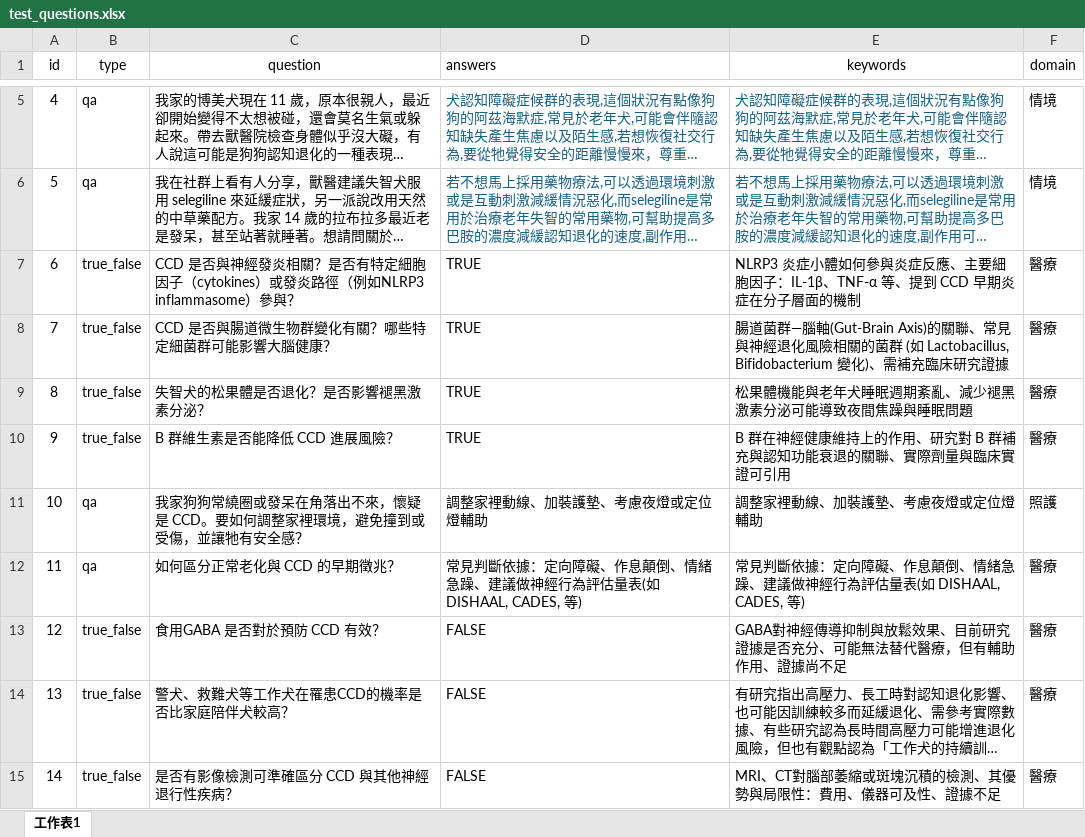
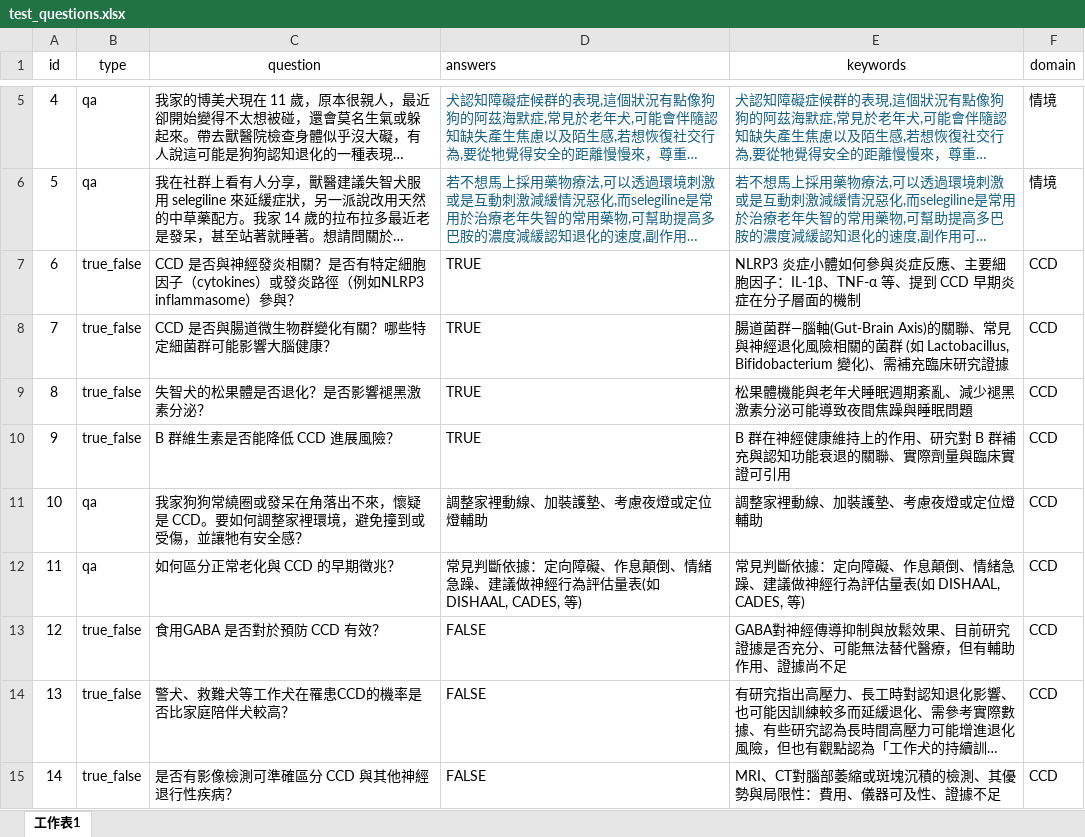
Before and after one commit to hizirong/CCD_MMRAG, an Excel workbook: test_questions.xlsx, sheet 工作表1, drawn as a sheet; only a part is shown, gaps mark what is left out; long unchanged cells end in …; values as stored, in another font and other column widths than the file's, no borders; the diff covers the shown part only; the diff names each change by its address in the sheet, - before the commit and + after, or states it on an @@ line.

```diff
--- a/test_questions.xlsx (sheet 工作表1)
+++ b/test_questions.xlsx (sheet 工作表1)
-F7:F10 (domain): 醫療
+F7:F10 (domain): CCD
-F11 (domain): 照護
+F11 (domain): CCD
-F12:F15 (domain): 醫療
+F12:F15 (domain): CCD
```
Also changed, not shown: 2 removed rows, 17 edited cells and cell formats elsewhere in this sheet, 6 other files.
